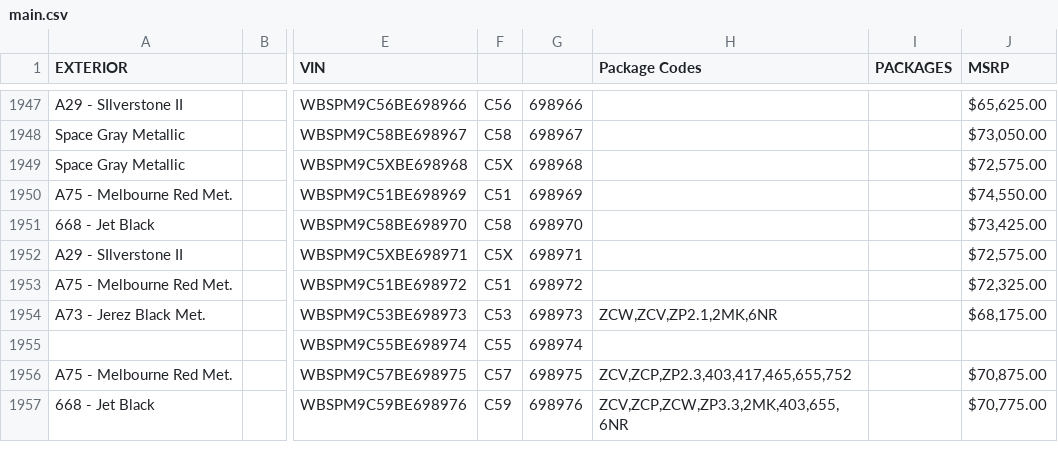
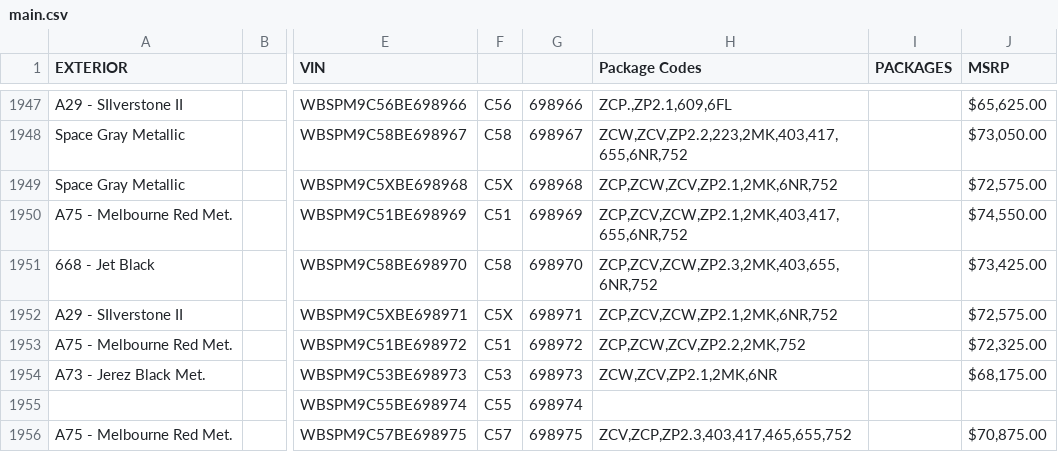
Before and after one commit to Sman19/Functioning-Website, a CSV file: main.csv, drawn as a sheet; only a part is shown, gaps mark what is left out; the shorter side is filled out with more unchanged rows; the diff covers the shown part only; the diff names each change by its address in the sheet, - before the commit and + after, or states it on an @@ line.

```diff
--- a/main.csv
+++ b/main.csv
-H1947 (Package Codes): (empty)
+H1947 (Package Codes): ZCP.,ZP2.1,609,6FL
-H1948 (Package Codes): (empty)
+H1948 (Package Codes): ZCW,ZCV,ZP2.2,223,2MK,403,417,655,6NR,752
-H1949 (Package Codes): (empty)
+H1949 (Package Codes): ZCP,ZCW,ZCV,ZP2.1,2MK,6NR,752
-H1950 (Package Codes): (empty)
+H1950 (Package Codes): ZCP,ZCV,ZCW,ZP2.1,2MK,403,417,655,6NR,752
-H1951 (Package Codes): (empty)
+H1951 (Package Codes): ZCP,ZCV,ZCW,ZP2.3,2MK,403,655,6NR,752
-H1952 (Package Codes): (empty)
+H1952 (Package Codes): ZCP,ZCV,ZCW,ZP2.1,2MK,6NR,752
-H1953 (Package Codes): (empty)
+H1953 (Package Codes): ZCP,ZCW,ZCV,ZP2.2,2MK,752
```
Also changed, not shown: 27 edited cells elsewhere in this file.
